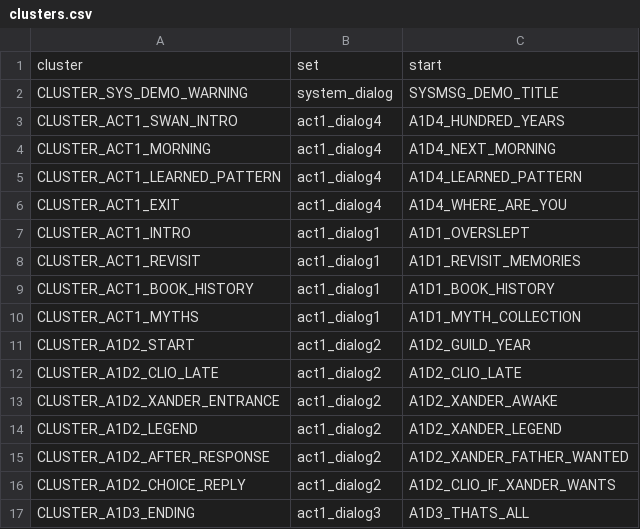
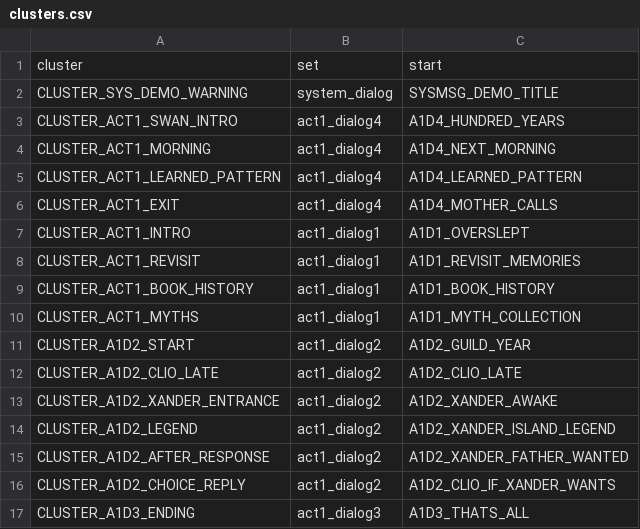
Before and after one commit to Ganso/The-Weave, a CSV file: clusters.csv, drawn as a sheet.

```diff
--- a/clusters.csv
+++ b/clusters.csv
@@ -5,3 +5,3 @@ CLUSTER_ACT1_MORNING,act1_dialog4,A1D4_NEXT_MORNING
 CLUSTER_ACT1_LEARNED_PATTERN,act1_dialog4,A1D4_LEARNED_PATTERN
-CLUSTER_ACT1_EXIT,act1_dialog4,A1D4_WHERE_ARE_YOU
+CLUSTER_ACT1_EXIT,act1_dialog4,A1D4_MOTHER_CALLS
 CLUSTER_ACT1_INTRO,act1_dialog1,A1D1_OVERSLEPT
@@ -13,3 +13,3 @@ CLUSTER_A1D2_CLIO_LATE,act1_dialog2,A1D2_CLIO_LATE
 CLUSTER_A1D2_XANDER_ENTRANCE,act1_dialog2,A1D2_XANDER_AWAKE
-CLUSTER_A1D2_LEGEND,act1_dialog2,A1D2_XANDER_LEGEND
+CLUSTER_A1D2_LEGEND,act1_dialog2,A1D2_XANDER_ISLAND_LEGEND
 CLUSTER_A1D2_AFTER_RESPONSE,act1_dialog2,A1D2_XANDER_FATHER_WANTED
```
Also changed, not shown: texts.csv, 3 other files.
